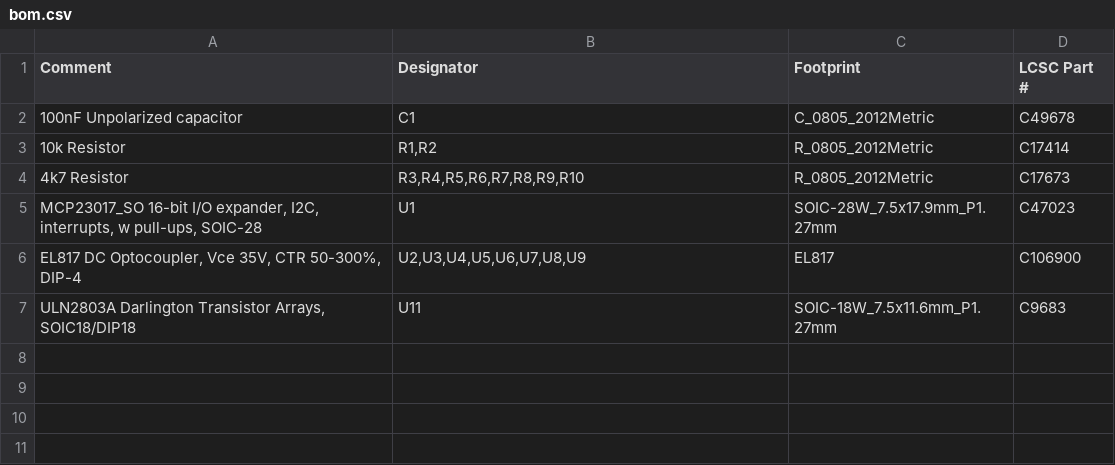
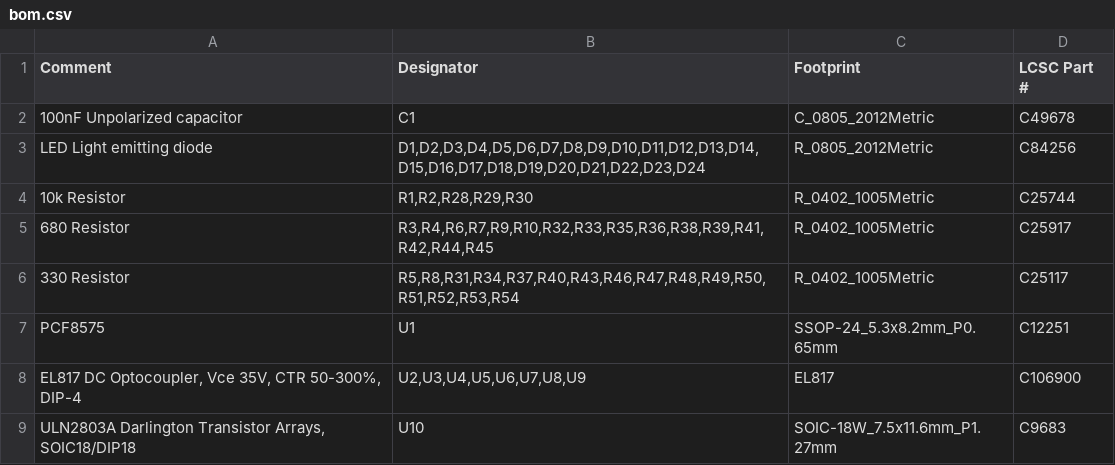
Before and after one commit to madron/brick, a CSV file: slave-8in-8out/jlc/bom.csv, drawn as a sheet.

Commit message:
slave-8in-8out-0.1

```diff
--- a/slave-8in-8out/jlc/bom.csv
+++ b/slave-8in-8out/jlc/bom.csv
@@ -2,6 +2,8 @@ Comment,Designator,Footprint,LCSC Part #
 100nF Unpolarized capacitor,C1,C_0805_2012Metric,C49678
-10k Resistor,"R1,R2",R_0805_2012Metric,C17414
-4k7 Resistor,"R3,R4,R5,R6,R7,R8,R9,R10",R_0805_2012Metric,C17673
-"MCP23017_SO 16-bit I/O expander, I2C, interrupts, w pull-ups, SOIC-28",U1,SOIC-28W_7.5x17.9mm_P1.27mm,C47023
+LED Light emitting diode,"D1,D2,D3,D4,D5,D6,D7,D8,D9,D10,D11,D12,D13,D14,D15,D16,D17,D18,D19,D20,D21,D22,D23,D24",R_0805_2012Metric,C84256
+10k Resistor,"R1,R2,R28,R29,R30",R_0402_1005Metric,C25744
+680 Resistor,"R3,R4,R6,R7,R9,R10,R32,R33,R35,R36,R38,R39,R41,R42,R44,R45",R_0402_1005Metric,C25917
+330 Resistor,"R5,R8,R31,R34,R37,R40,R43,R46,R47,R48,R49,R50,R51,R52,R53,R54",R_0402_1005Metric,C25117
+PCF8575 ,U1,SSOP-24_5.3x8.2mm_P0.65mm,C12251
 "EL817 DC Optocoupler, Vce 35V, CTR 50-300%, DIP-4","U2,U3,U4,U5,U6,U7,U8,U9",EL817,C106900
-"ULN2803A Darlington Transistor Arrays, SOIC18/DIP18",U11,SOIC-18W_7.5x11.6mm_P1.27mm,C9683
+"ULN2803A Darlington Transistor Arrays, SOIC18/DIP18",U10,SOIC-18W_7.5x11.6mm_P1.27mm,C9683
```
Also changed, not shown: slave-8in-8out/jlc/cpl.csv, 13 other files.
